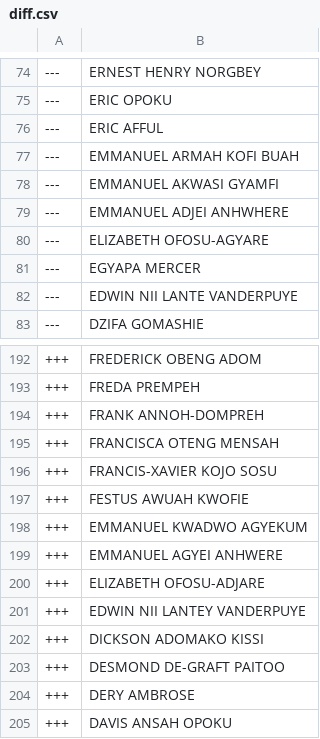
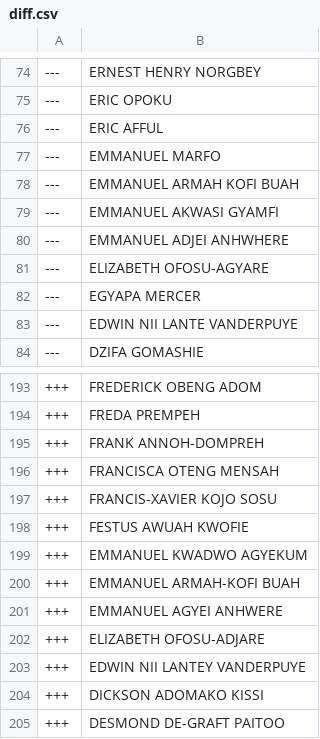
Before and after one commit to every-politician-scrapers/ghana-parliament, a CSV file: data/diff.csv, drawn as a sheet; only a part is shown, gaps mark what is left out; the shorter side is filled out with more unchanged rows; the diff names each change by its address in the sheet, - before the commit and + after, or states it on an @@ line.

```diff
--- a/data/diff.csv
+++ b/data/diff.csv
+row 77: --- | EMMANUEL MARFO
+row 200: +++ | EMMANUEL ARMAH-KOFI BUAH
```
Also changed, not shown: data/official.csv.
